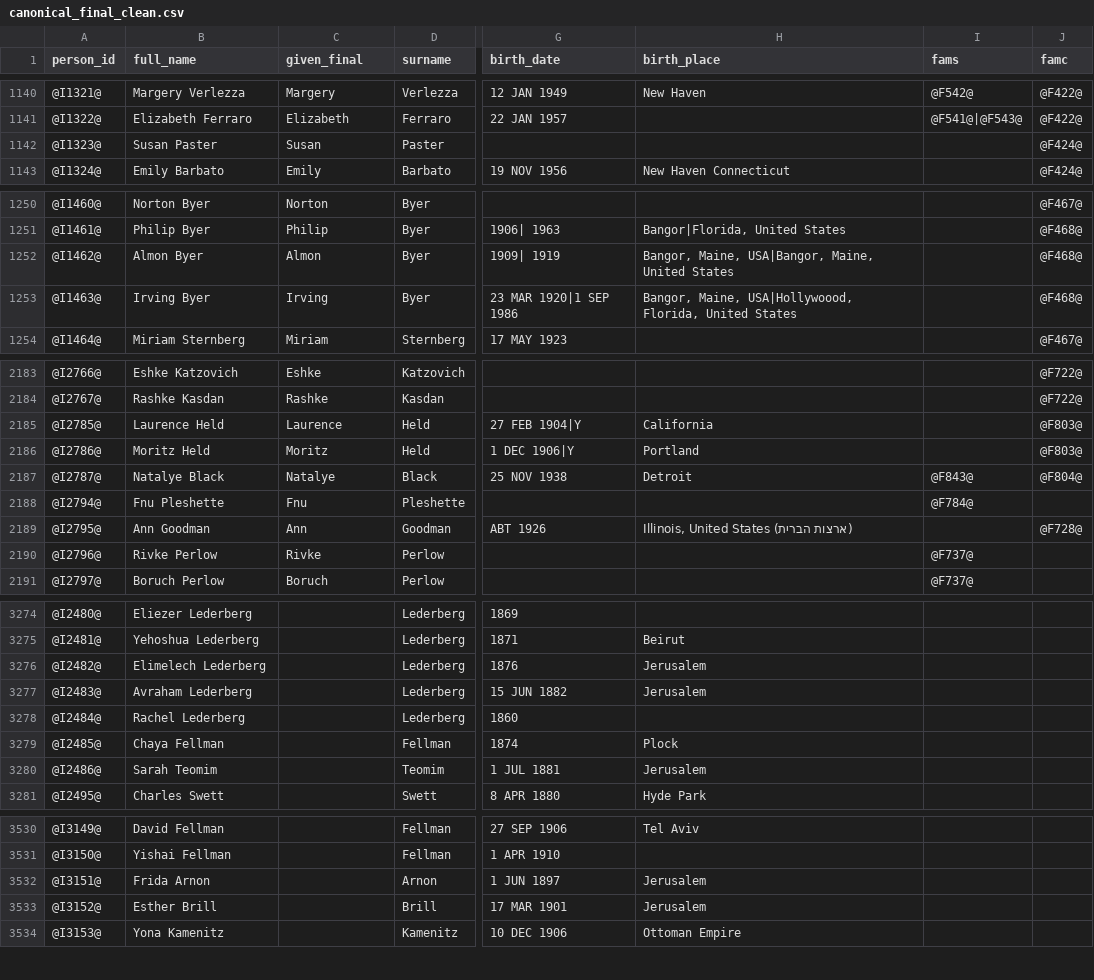
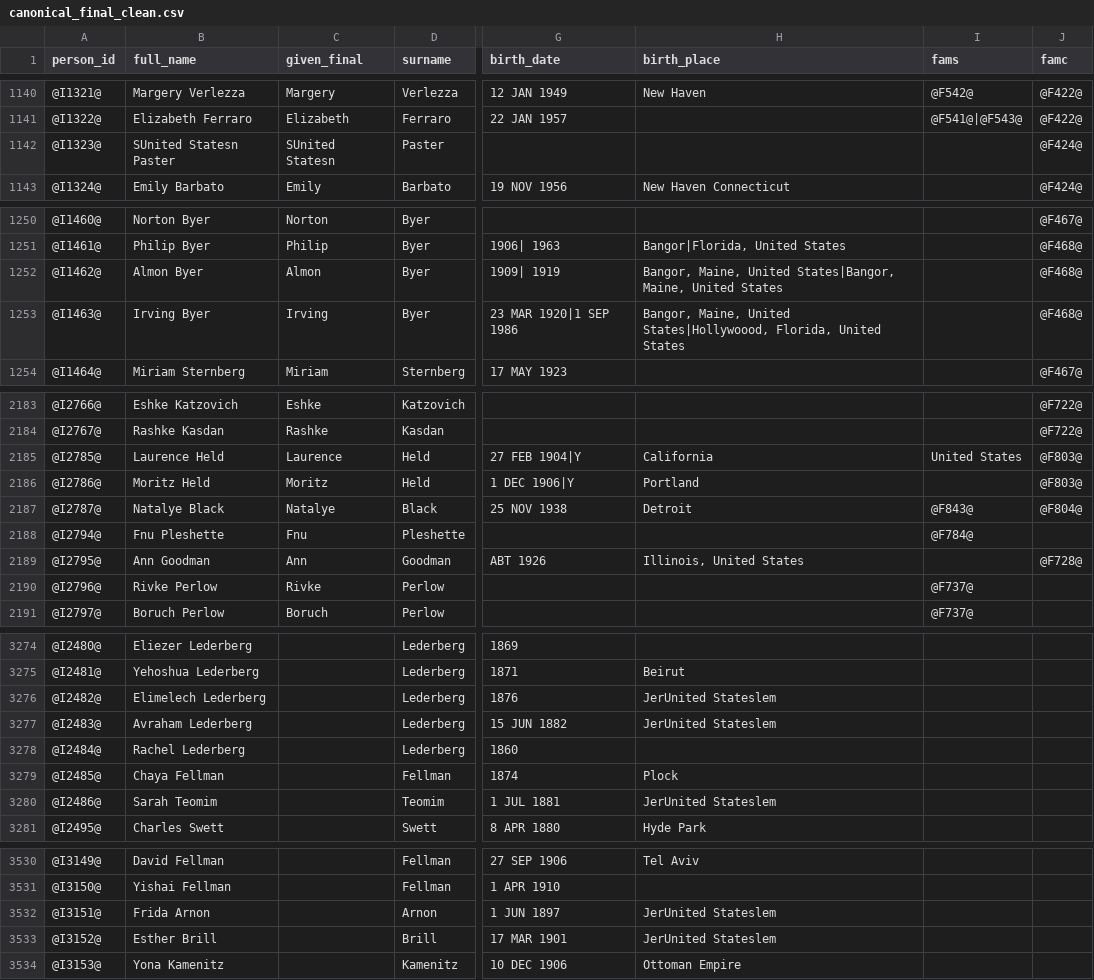
Before and after one commit to Flyingy37/yael_family_tree_github, a CSV file: data/canonical_final_clean.csv, drawn as a sheet; only a part is shown, gaps mark what is left out; the diff covers the shown part only; the diff names each change by its address in the sheet, - before the commit and + after, or states it on an @@ line.

```diff
--- a/data/canonical_final_clean.csv
+++ b/data/canonical_final_clean.csv
-B1142 (full_name): Susan Paster
+B1142 (full_name): SUnited Statesn Paster
-C1142 (given_final): Susan
+C1142 (given_final): SUnited Statesn
-H1252 (birth_place): Bangor, Maine, USA|Bangor, Maine, United…
+H1252 (birth_place): Bangor, Maine, United States|Bangor, Maine, United…
-H1253 (birth_place): Bangor, Maine, USA|Hollywoood, Florida, United…
+H1253 (birth_place): Bangor, Maine, United States|Hollywoood, Florida, United…
-I2185 (fams): (empty)
+I2185 (fams): United States
-H2189 (birth_place): Illinois, United States (ארצות הברית)
+H2189 (birth_place): Illinois, United States
-H3276:H3277 (birth_place): Jerusalem
+H3276:H3277 (birth_place): JerUnited Stateslem
-H3280 (birth_place): Jerusalem
+H3280 (birth_place): JerUnited Stateslem
-H3532:H3533 (birth_place): Jerusalem
+H3532:H3533 (birth_place): JerUnited Stateslem
```
Also changed, not shown: 45 edited cells elsewhere in this file.
